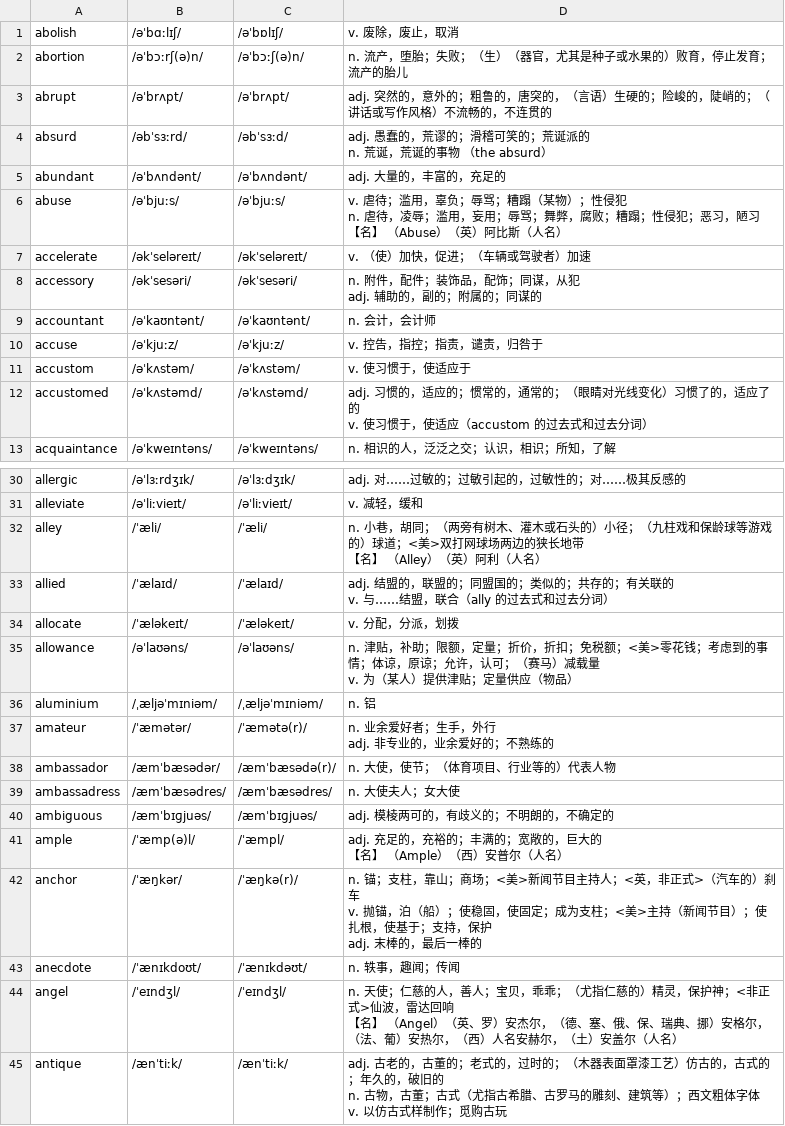
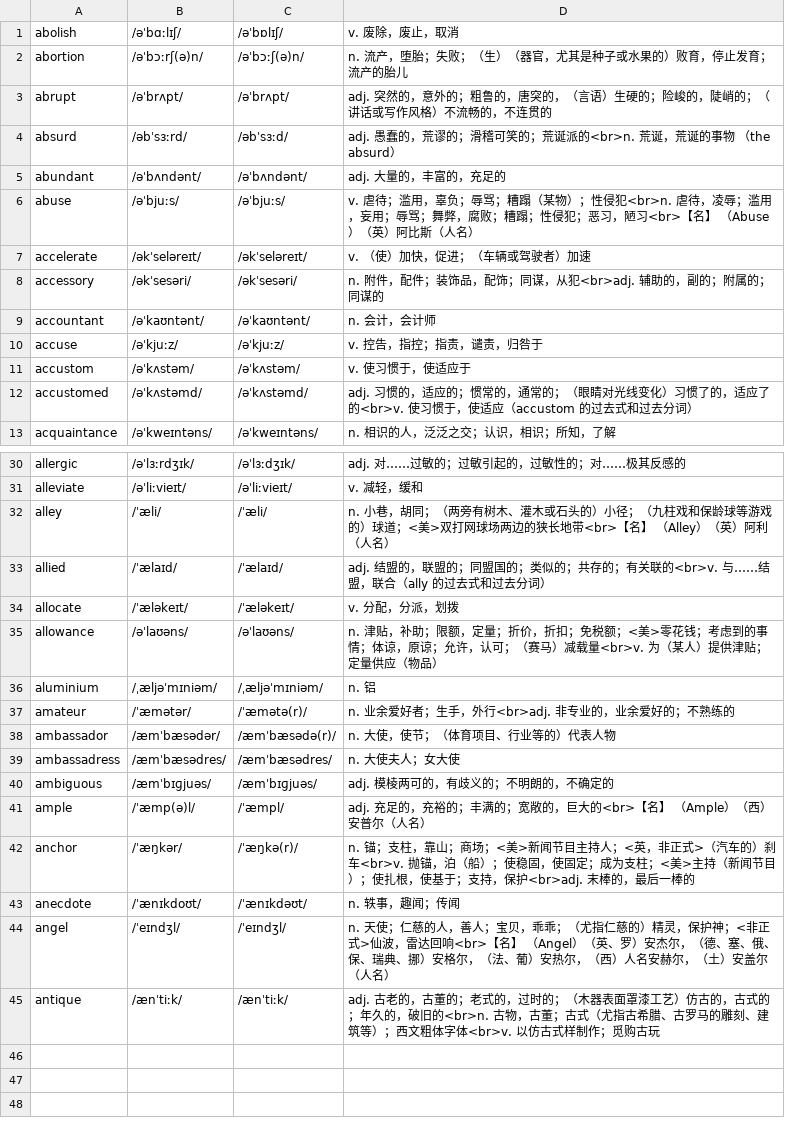
Before and after one commit to RainPPR/mujing-json-script, a CSV file: data/困难词库/1.csv, drawn as a sheet; only a part is shown, gaps mark what is left out; ↵ is a line break in a cell; the diff covers the shown part only; the diff names each change by its address in the sheet, - before the commit and + after, or states it on an @@ line.

```diff
--- a/data/困难词库/1.csv
+++ b/data/困难词库/1.csv
-D4 (v. 废除，废止，取消): …荒诞派的 ↵ n. 荒诞，荒…
+D4 (v. 废除，废止，取消): …荒诞派的<br>n. 荒诞，荒…
-D6 (v. 废除，废止，取消): …；性侵犯 ↵ n. 虐待，凌辱；滥用，妄用；辱骂；舞弊，腐败；糟蹋；性侵犯；恶习，陋习 ↵ 【名】…
+D6 (v. 废除，废止，取消): …；性侵犯<br>n. 虐待，凌辱；滥用，妄用；辱骂；舞弊，腐败；糟蹋；性侵犯；恶习，陋习<br>【名】…
-D8 (v. 废除，废止，取消): n. 附件，配件；装饰品，配饰；同谋，从犯 ↵ adj. 辅助的，副的；附属的；同谋的
+D8 (v. 废除，废止，取消): n. 附件，配件；装饰品，配饰；同谋，从犯<br>adj. 辅助的，副的；附属的；同谋的
-D12 (v. 废除，废止，取消): …适应了的 ↵ v. 使习惯于…
+D12 (v. 废除，废止，取消): …适应了的<br>v. 使习惯于…
-D32 (v. 废除，废止，取消): …狭长地带 ↵ 【名】…
+D32 (v. 废除，废止，取消): …狭长地带<br>【名】…
-D33 (v. 废除，废止，取消): …有关联的 ↵ v. 与……结盟…
+D33 (v. 废除，废止，取消): …有关联的<br>v. 与……结盟…
-D35 (v. 废除，废止，取消): …）减载量 ↵ v. 为（某人…
+D35 (v. 废除，废止，取消): …）减载量<br>v. 为（某人…
-D37 (v. 废除，废止，取消): n. 业余爱好者；生手，外行 ↵ adj. 非专业的，业余爱好的；不熟练的
+D37 (v. 废除，废止，取消): n. 业余爱好者；生手，外行<br>adj. 非专业的，业余爱好的；不熟练的
-D41 (v. 废除，废止，取消): …，巨大的 ↵ 【名】…
+D41 (v. 废除，废止，取消): …，巨大的<br>【名】…
-D42 (v. 废除，废止，取消): …的）刹车 ↵ v. 抛锚，泊（船）；使稳固，使固定；成为支柱；<美>主持（新闻节目）；使扎根，使基于；支持，保护 ↵ adj. 末棒的，…
+D42 (v. 废除，废止，取消): …的）刹车<br>v. 抛锚，泊（船）；使稳固，使固定；成为支柱；<美>主持（新闻节目）；使扎根，使基于；支持，保护<br>adj. 末棒的，…
-D44 (v. 废除，废止，取消): …雷达回响 ↵ 【名】…
+D44 (v. 废除，废止，取消): …雷达回响<br>【名】…
-D45 (v. 废除，废止，取消): …，破旧的 ↵ n. 古物，古董；古式（尤指古希腊、古罗马的雕刻、建筑等）；西文粗体字体 ↵ v. 以仿古式…
+D45 (v. 废除，废止，取消): …，破旧的<br>n. 古物，古董；古式（尤指古希腊、古罗马的雕刻、建筑等）；西文粗体字体<br>v. 以仿古式…
```
Also changed, not shown: 4 edited cells elsewhere in this file, 2 other files.
